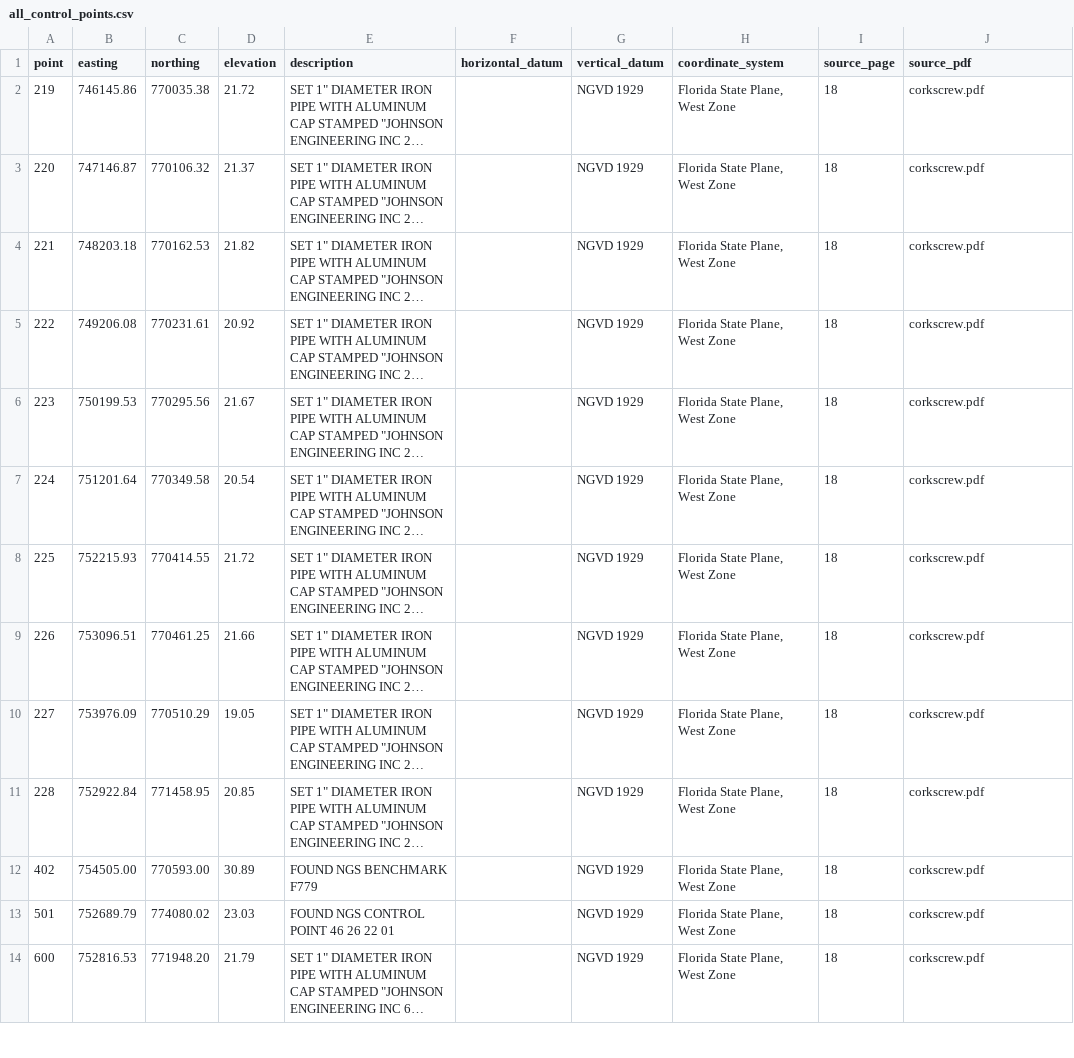
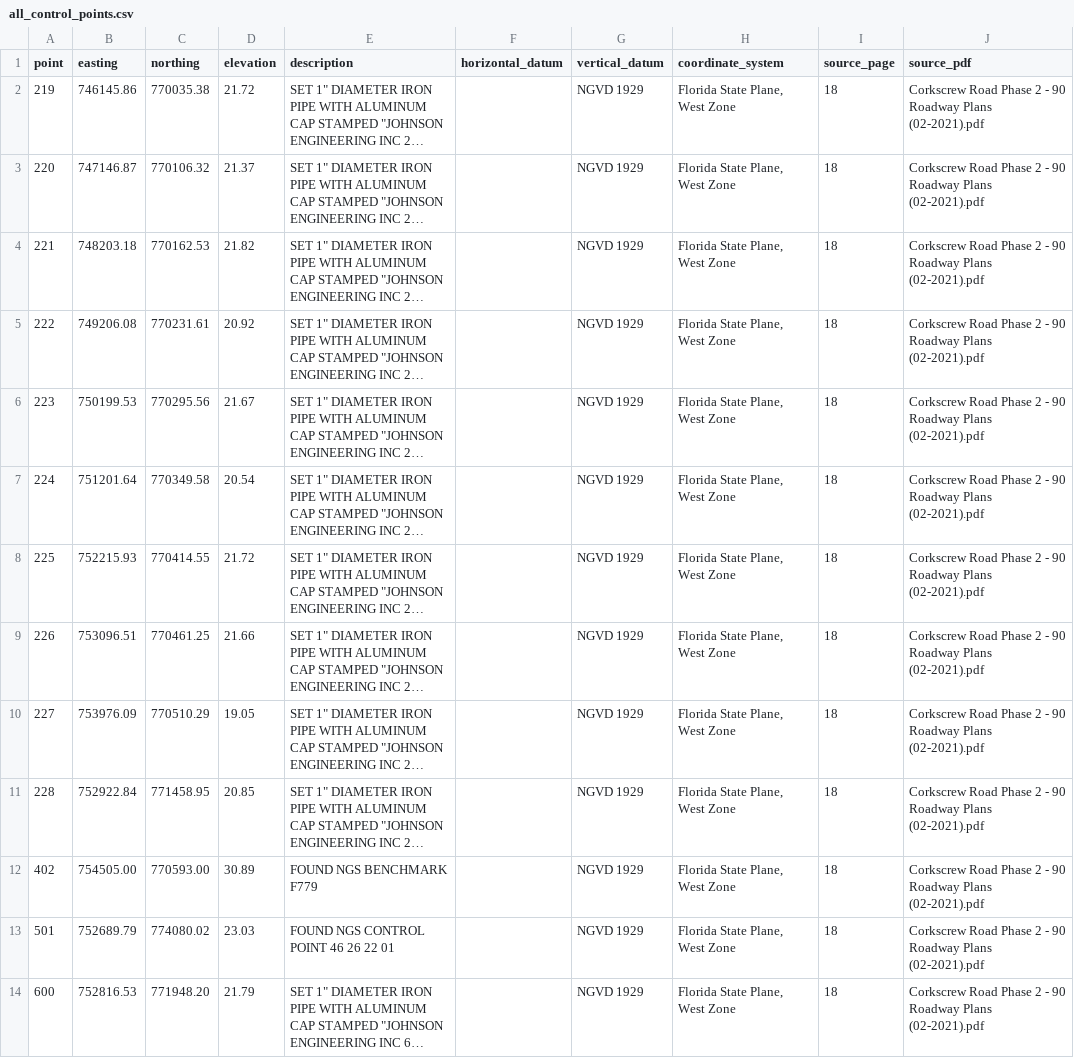
Before and after one commit to Wilsong1230/controlPointFinder, a CSV file: outputs/all_control_points.csv, drawn as a sheet; only a part is shown; long unchanged cells end in …; the diff covers the shown part only; the diff names each change by its address in the sheet, - before the commit and + after, or states it on an @@ line.

Commit message:
added output control to deal with duplicate points

```diff
--- a/outputs/all_control_points.csv
+++ b/outputs/all_control_points.csv
-J2:J14 (source_pdf): corkscrew.pdf
+J2:J14 (source_pdf): Corkscrew Road Phase 2 - 90 Roadway Plans (02-2021).pdf
```
Also changed, not shown: 13 edited cells elsewhere in this file, 6 other files.
